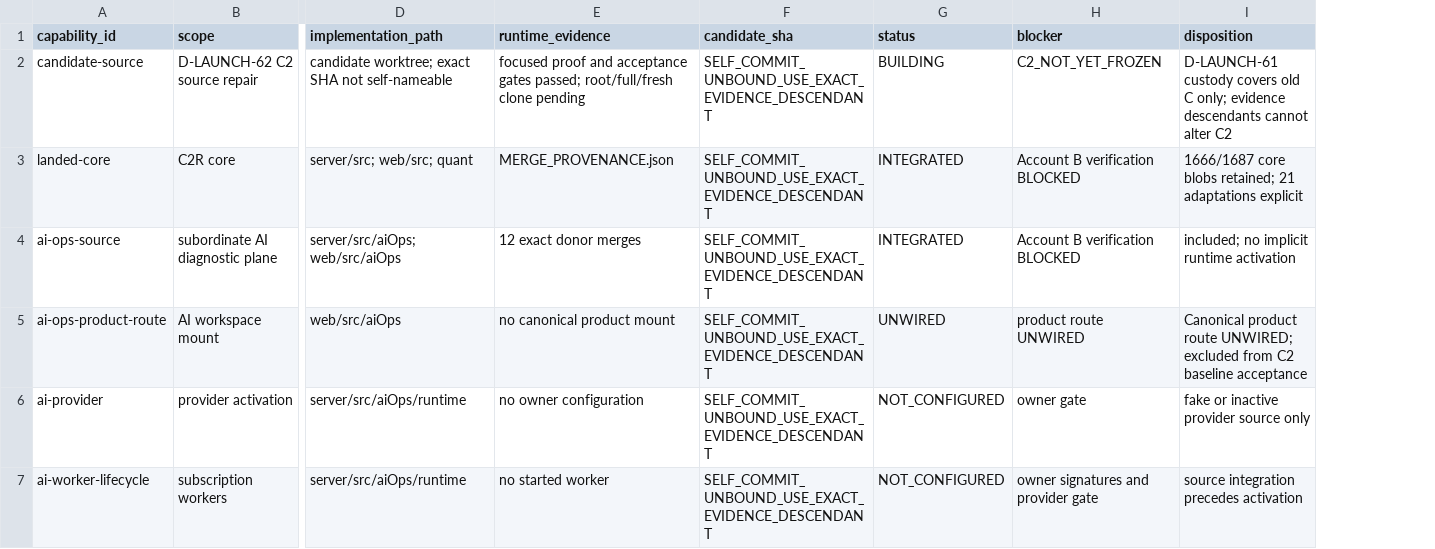
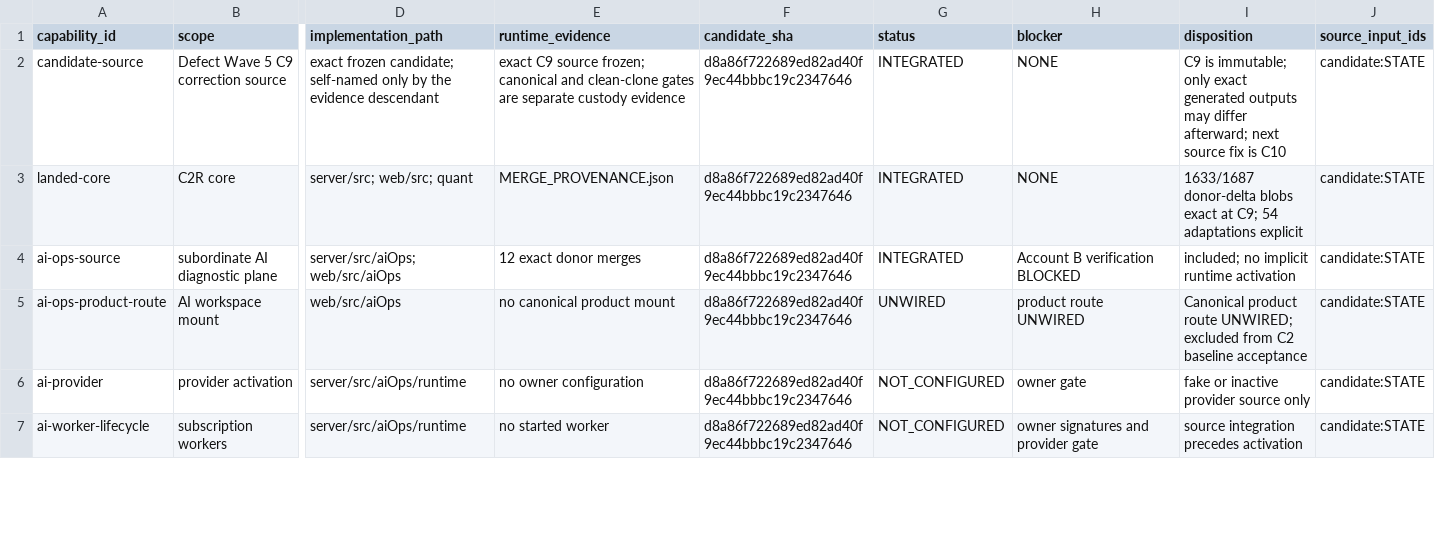
Before and after one commit to cosmosgeek0/arbitrage-cosmos, a CSV file: verification/product-truth-20260716/CAPABILITY_TRUTH_MATRIX.csv, drawn as a sheet; only a part is shown, gaps mark what is left out; the diff covers the shown part only; the diff names each change by its address in the sheet, - before the commit and + after, or states it on an @@ line.

```diff
--- a/verification/product-truth-20260716/CAPABILITY_TRUTH_MATRIX.csv
+++ b/verification/product-truth-20260716/CAPABILITY_TRUTH_MATRIX.csv
+column J (source_input_ids), rows 2-7: all candidate:STATE
-B2 (scope): D-LAUNCH-62 C2 source repair
+B2 (scope): Defect Wave 5 C9 correction source
-D2 (implementation_path): candidate worktree; exact SHA not self-nameable
+D2 (implementation_path): exact frozen candidate; self-named only by the evidence descendant
-E2 (runtime_evidence): focused proof and acceptance gates passed; root/full/fresh clone pending
+E2 (runtime_evidence): exact C9 source frozen; canonical and clean-clone gates are separate custody evidence
-F2:F7 (candidate_sha): SELF_COMMIT_UNBOUND_USE_EXACT_EVIDENCE_DESCENDANT
+F2:F7 (candidate_sha): d8a86f722689ed82ad40f9ec44bbbc19c2347646
-G2 (status): BUILDING
+G2 (status): INTEGRATED
-H2 (blocker): C2_NOT_YET_FROZEN
+H2 (blocker): NONE
-I2 (disposition): D-LAUNCH-61 custody covers old C only; evidence descendants cannot alter C2
+I2 (disposition): C9 is immutable; only exact generated outputs may differ afterward; next source fix is C10
-H3 (blocker): Account B verification BLOCKED
+H3 (blocker): NONE
-I3 (disposition): 1666/1687 core blobs retained; 21 adaptations explicit
+I3 (disposition): 1633/1687 donor-delta blobs exact at C9; 54 adaptations explicit
```
Also changed, not shown: 17 edited cells elsewhere in this file, verification/product-truth-20260716/COCKPIT_BINDING_MATRIX.csv, verification/product-truth-20260716/DIRECTIVE_COVERAGE_MATRIX.csv, 27 other files.
